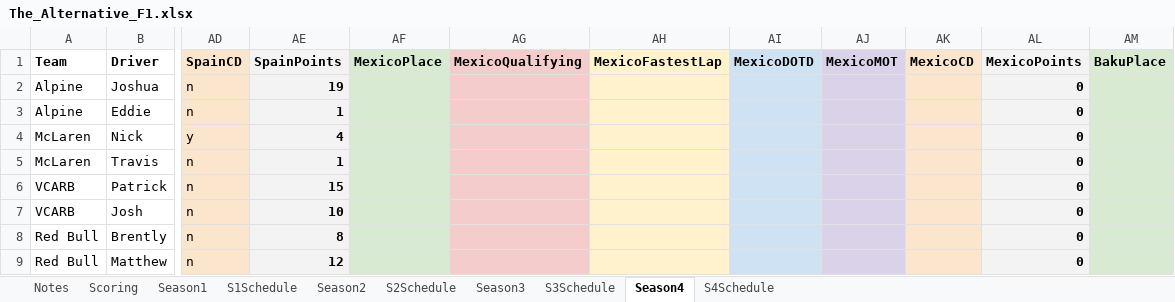
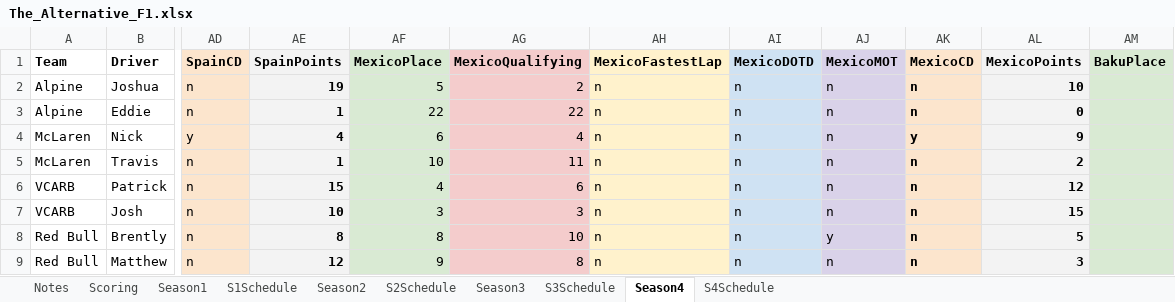
Before and after one commit to PKnowlez/F1Season4, an Excel workbook: The_Alternative_F1.xlsx, sheet Season4, drawn as a sheet; only a part is shown, gaps mark what is left out; values as stored, in another font and other column widths than the file's, no borders; charts and pictures not drawn; the diff covers the shown part only; the diff names each change by its address in the sheet, - before the commit and + after, or states it on an @@ line.

Commit message:
mexico points

```diff
--- a/The_Alternative_F1.xlsx (sheet Season4)
+++ b/The_Alternative_F1.xlsx (sheet Season4)
-AF2 (MexicoPlace): (empty)
+AF2 (MexicoPlace): 5
-AG2 (MexicoQualifying): (empty)
+AG2 (MexicoQualifying): 2
-AH2:AH9 (MexicoFastestLap): (empty)
+AH2:AH9 (MexicoFastestLap): n
-AI2:AI9 (MexicoDOTD): (empty)
+AI2:AI9 (MexicoDOTD): n
-AJ2:AJ7 (MexicoMOT): (empty)
+AJ2:AJ7 (MexicoMOT): n
-AK2:AK3 (MexicoCD): (empty)
+AK2:AK3 (MexicoCD): n
-AL2 (MexicoPoints): 0
+AL2 (MexicoPoints): 10
-AF3 (MexicoPlace): (empty)
+AF3 (MexicoPlace): 22
-AG3 (MexicoQualifying): (empty)
+AG3 (MexicoQualifying): 22
-AF4 (MexicoPlace): (empty)
+AF4 (MexicoPlace): 6
-AG4 (MexicoQualifying): (empty)
+AG4 (MexicoQualifying): 4
-AK4 (MexicoCD): (empty)
+AK4 (MexicoCD): y
-AL4 (MexicoPoints): 0
+AL4 (MexicoPoints): 9
-AF5 (MexicoPlace): (empty)
+AF5 (MexicoPlace): 10
-AG5 (MexicoQualifying): (empty)
+AG5 (MexicoQualifying): 11
-AK5:AK9 (MexicoCD): (empty)
+AK5:AK9 (MexicoCD): n
-AL5 (MexicoPoints): 0
+AL5 (MexicoPoints): 2
-AF6 (MexicoPlace): (empty)
+AF6 (MexicoPlace): 4
-AG6 (MexicoQualifying): (empty)
+AG6 (MexicoQualifying): 6
-AL6 (MexicoPoints): 0
+AL6 (MexicoPoints): 12
-AF7 (MexicoPlace): (empty)
+AF7 (MexicoPlace): 3
-AG7 (MexicoQualifying): (empty)
+AG7 (MexicoQualifying): 3
-AL7 (MexicoPoints): 0
+AL7 (MexicoPoints): 15
-AF8 (MexicoPlace): (empty)
+AF8 (MexicoPlace): 8
-AG8 (MexicoQualifying): (empty)
+AG8 (MexicoQualifying): 10
-AJ8 (MexicoMOT): (empty)
+AJ8 (MexicoMOT): y
-AL8 (MexicoPoints): 0
+AL8 (MexicoPoints): 5
-AF9 (MexicoPlace): (empty)
+AF9 (MexicoPlace): 9
-AG9 (MexicoQualifying): (empty)
+AG9 (MexicoQualifying): 8
-AJ9 (MexicoMOT): (empty)
+AJ9 (MexicoMOT): n
-AL9 (MexicoPoints): 0
+AL9 (MexicoPoints): 3
```
Also changed, not shown: 41 edited cells elsewhere in this sheet.
